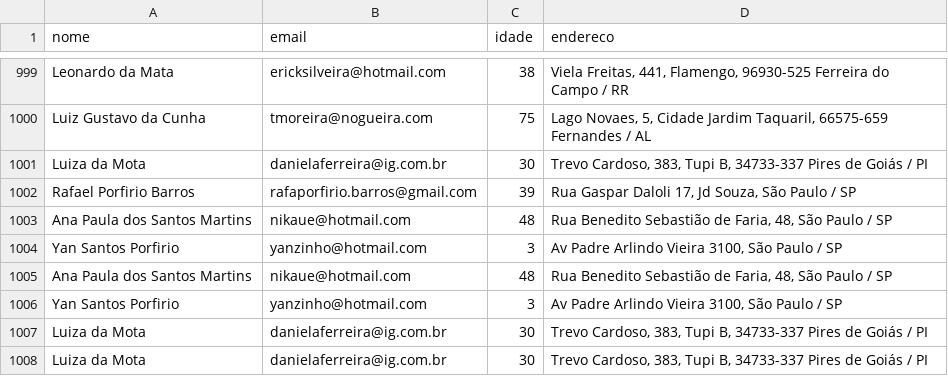
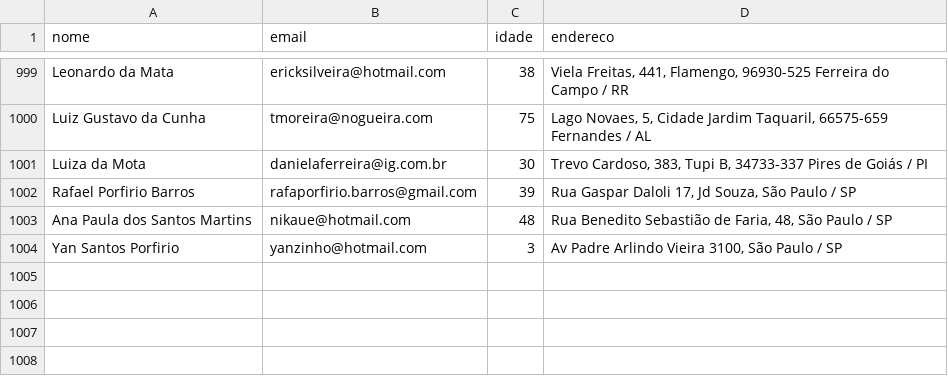
Before and after one commit to rafaelporfiriobarros/csv_to_json_monitoring_and_database_postgres, a CSV file: dados_ficticios.csv, drawn as a sheet; only a part is shown, gaps mark what is left out; the diff names each change by its address in the sheet, - before the commit and + after, or states it on an @@ line.

```diff
--- a/dados_ficticios.csv
+++ b/dados_ficticios.csv
-row 1005: Ana Paula dos Santos Martins | nikaue@hotmail.com | 48 | Rua Benedito Sebastião de Faria, 48, São Paulo / SP
-row 1006: Yan Santos Porfirio | yanzinho@hotmail.com | 3 | Av Padre Arlindo Vieira 3100, São Paulo / SP
-row 1007: Luiza da Mota | danielaferreira@ig.com.br | 30 | Trevo Cardoso, 383, Tupi B, 34733-337 Pires de Goiás / PI
-row 1008: Luiza da Mota | danielaferreira@ig.com.br | 30 | Trevo Cardoso, 383, Tupi B, 34733-337 Pires de Goiás / PI
```
Also changed, not shown: 2 other files.
